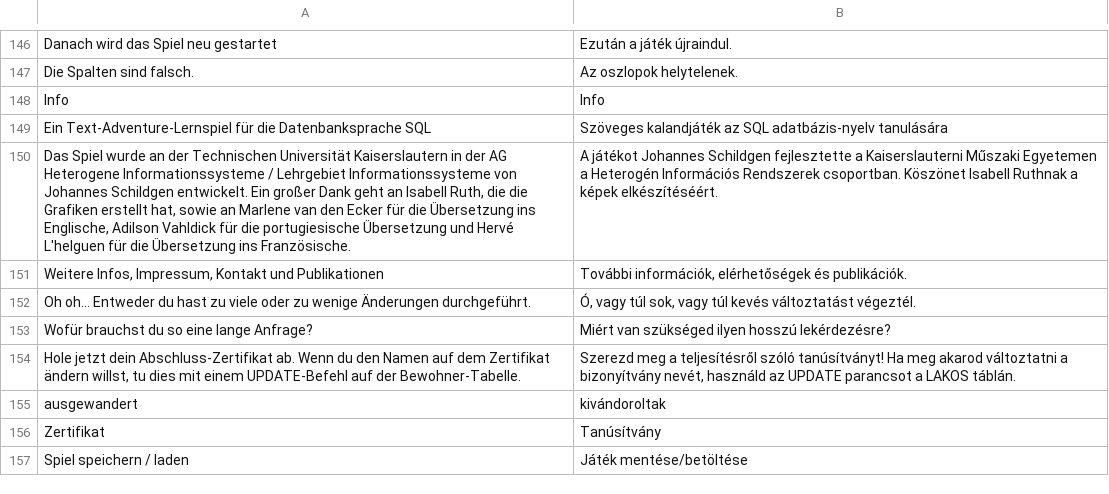
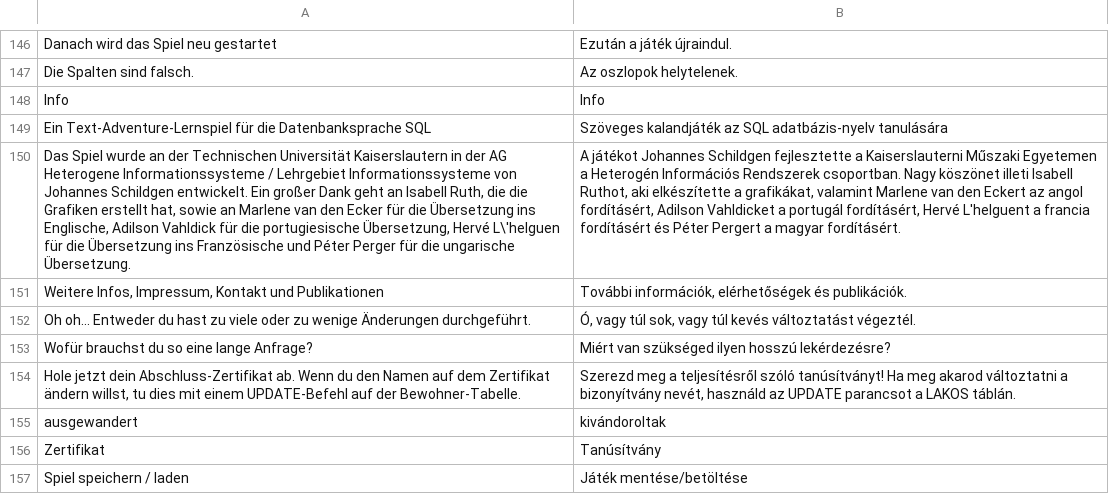
Before and after one commit to jschildgen/sql-island, a CSV file: lang_hu.csv, drawn as a sheet; only a part is shown, gaps mark what is left out; the diff names each change by its address in the sheet, - before the commit and + after, or states it on an @@ line.

```diff
--- a/lang_hu.csv
+++ b/lang_hu.csv
-A150: …die portugiesische Übersetzung und Hervé L'helguen für die Übersetzung ins Französische.
+A150: …die portugiesische Übersetzung, Hervé L\'helguen für die Übersetzung ins Französische und Péter Perger für die ungarische Übersetzung.
-B150: …Rendszerek csoportban. Köszönet Isabell Ruthnak a képek elkészítéséért.
+B150: …Rendszerek csoportban. Nagy köszönet illeti Isabell Ruthot, aki elkészítette a grafikákat, valamint Marlene van den Eckert az angol fordításért, Adilson Vahldicket a portugál fordításért, Hervé L'helguent a francia fordításért és Péter Pergert a magyar fordításért.
```
Also changed, not shown: lang_en.csv, lang_fr.csv, 2 other files.
